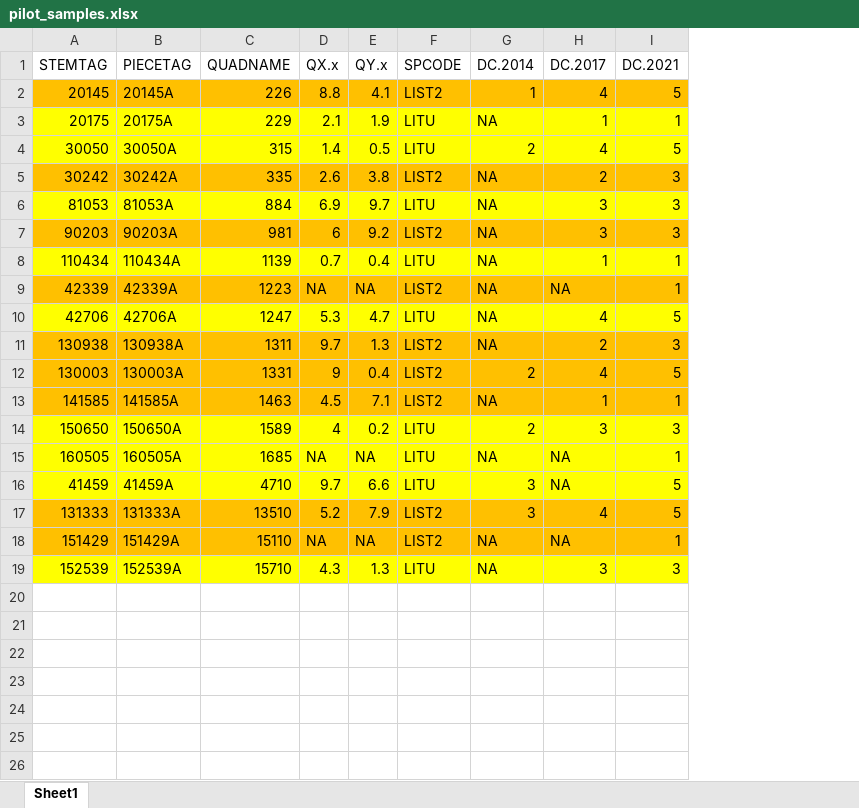
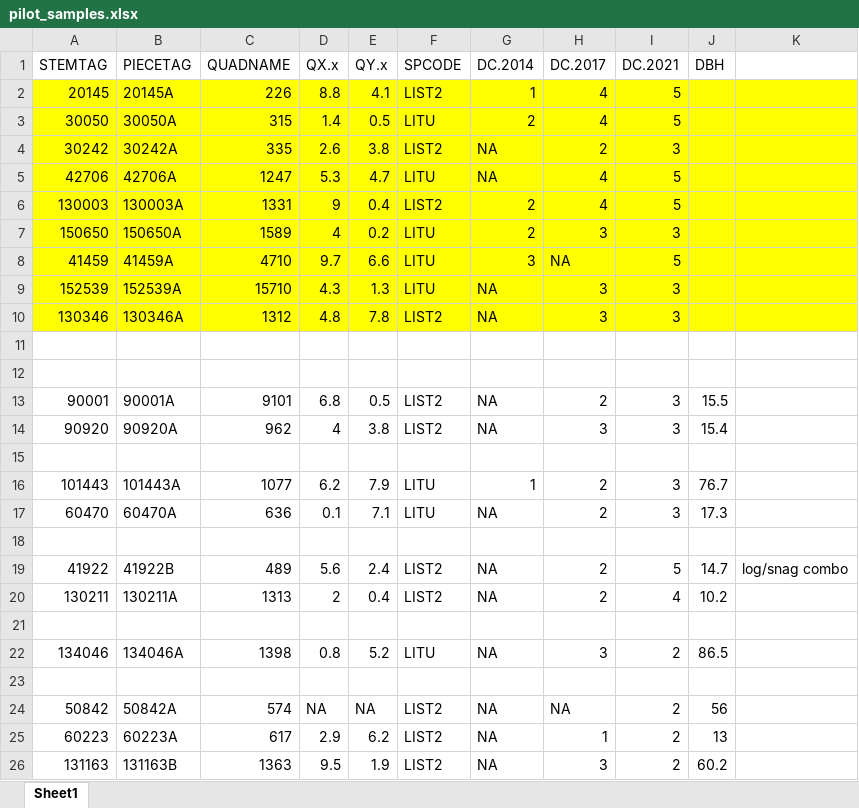
Before and after one commit to ayatsko/serc_dc, an Excel workbook: FINAL_DATA/pilot_samples.xlsx, sheet Sheet1, drawn as a sheet; only a part is shown; values as stored, in another font and other column widths than the file's, no borders; removed rows and columns are numbered as before the commit, all else as after; the diff covers the shown part only; the diff names each change by its address in the sheet, - before the commit and + after, or states it on an @@ line.

Commit message:
update file

```diff
--- a/FINAL_DATA/pilot_samples.xlsx (sheet Sheet1)
+++ b/FINAL_DATA/pilot_samples.xlsx (sheet Sheet1)
+column J (DBH), empty
+column K, empty
-A2:I2 fill: #FFC000
+A2:I2 fill: #FFFF00
-row 3: 20175 | 20175A | 229 | 2.1 | 1.9 | LITU | NA | 1 | 1
-A4:I4 fill: #FFC000
+A4:I4 fill: #FFFF00
-row 6: 81053 | 81053A | 884 | 6.9 | 9.7 | LITU | NA | 3 | 3
-row 7: 90203 | 90203A | 981 | 6 | 9.2 | LIST2 | NA | 3 | 3
-row 8: 110434 | 110434A | 1139 | 0.7 | 0.4 | LITU | NA | 1 | 1
-row 9: 42339 | 42339A | 1223 | NA | NA | LIST2 | NA | NA | 1
-row 11: 130938 | 130938A | 1311 | 9.7 | 1.3 | LIST2 | NA | 2 | 3
-A6:I6 fill: #FFC000
+A6:I6 fill: #FFFF00
-row 13: 141585 | 141585A | 1463 | 4.5 | 7.1 | LIST2 | NA | 1 | 1
-row 15: 160505 | 160505A | 1685 | NA | NA | LITU | NA | NA | 1
-row 17: 131333 | 131333A | 13510 | 5.2 | 7.9 | LIST2 | 3 | 4 | 5
-row 18: 151429 | 151429A | 15110 | NA | NA | LIST2 | NA | NA | 1
+row 10: 130346 | 130346A | 1312 | 4.8 | 7.8 | LIST2 | NA | 3 | 3
+row 11: (empty)
+row 12: (empty)
+row 13: 90001 | 90001A | 9101 | 6.8 | 0.5 | LIST2 | NA | 2 | 3 | 15.5
+row 14: 90920 | 90920A | 962 | 4 | 3.8 | LIST2 | NA | 3 | 3 | 15.4
+row 15: (empty)
+row 16: 101443 | 101443A | 1077 | 6.2 | 7.9 | LITU | 1 | 2 | 3 | 76.7
+row 17: 60470 | 60470A | 636 | 0.1 | 7.1 | LITU | NA | 2 | 3 | 17.3
+row 18: (empty)
+row 19: 41922 | 41922B | 489 | 5.6 | 2.4 | LIST2 | NA | 2 | 5 | 14.7 | log/snag combo
+row 20: 130211 | 130211A | 1313 | 2 | 0.4 | LIST2 | NA | 2 | 4 | 10.2
+row 21: (empty)
+row 22: 134046 | 134046A | 1398 | 0.8 | 5.2 | LITU | NA | 3 | 2 | 86.5
+row 23: (empty)
+row 24: 50842 | 50842A | 574 | NA | NA | LIST2 | NA | NA | 2 | 56
+row 25: 60223 | 60223A | 617 | 2.9 | 6.2 | LIST2 | NA | 1 | 2 | 13
+row 26: 131163 | 131163B | 1363 | 9.5 | 1.9 | LIST2 | NA | 3 | 2 | 60.2
```
Also changed, not shown: 7 added rows elsewhere in this sheet.
